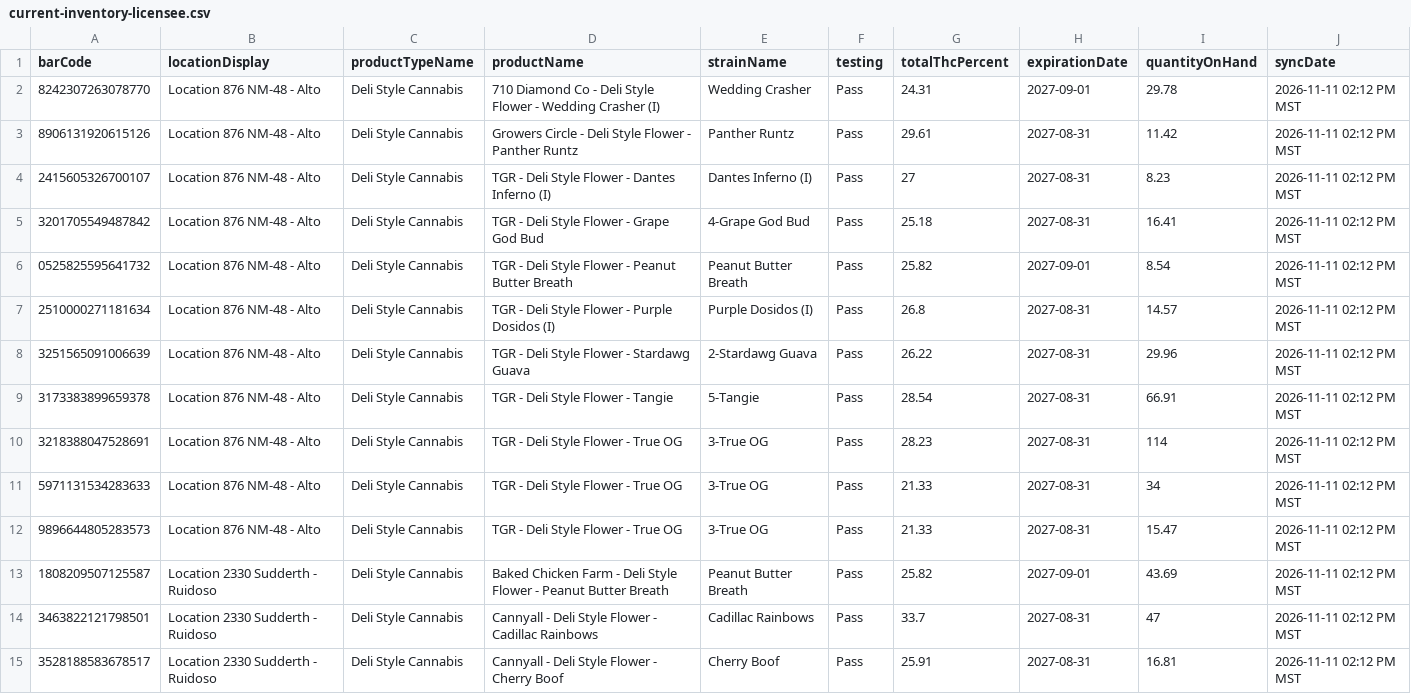
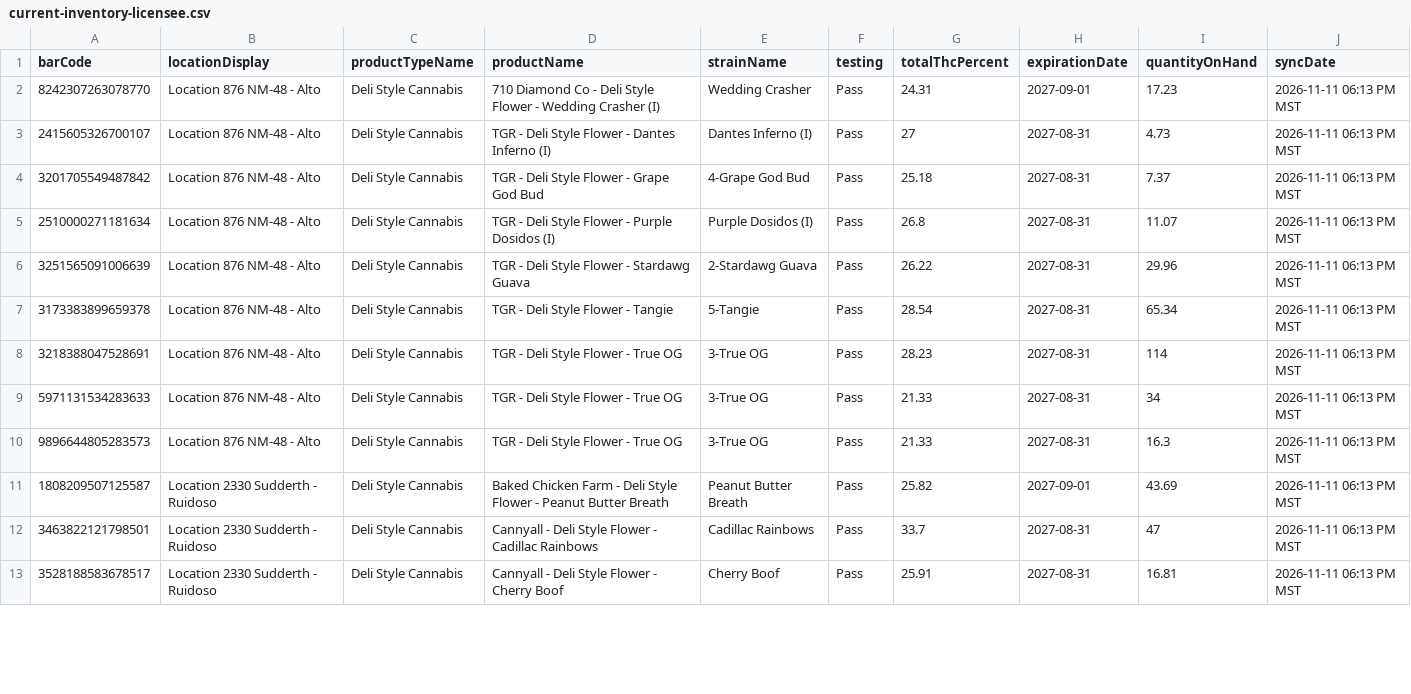
Before and after one commit to thefixinhixon/fixinhixon, a CSV file: tools/current-inventory-licensee.csv, drawn as a sheet; only a part is shown; the diff covers the shown part only.

Commit message:
Label generator: BioTrack deli stock sync 2026-11-11 06:13 PM MST (51 lots)

```diff
--- a/tools/current-inventory-licensee.csv
+++ b/tools/current-inventory-licensee.csv
@@ -1,15 +1,13 @@
 barCode,locationDisplay,productTypeName,productName,strainName,testing,totalThcPercent,expirationDate,quantityOnHand,syncDate
-8242307263078770,Location 876 NM-48 - Alto,Deli Style Cannabis,710 Diamond Co - Deli Style Flower - Wedding Crasher (I),Wedding Crasher,Pass,24.31,2027-09-01,29.78,2026-11-11 02:12 PM MST
-8906131920615126,Location 876 NM-48 - Alto,Deli Style Cannabis,Growers Circle - Deli Style Flower - Panther Runtz,Panther Runtz,Pass,29.61,2027-08-31,11.42,2026-11-11 02:12 PM MST
-2415605326700107,Location 876 NM-48 - Alto,Deli Style Cannabis,TGR - Deli Style Flower - Dantes Inferno (I),Dantes Inferno (I),Pass,27,2027-08-31,8.23,2026-11-11 02:12 PM MST
-3201705549487842,Location 876 NM-48 - Alto,Deli Style Cannabis,TGR - Deli Style Flower - Grape God Bud,4-Grape God Bud,Pass,25.18,2027-08-31,16.41,2026-11-11 02:12 PM MST
-0525825595641732,Location 876 NM-48 - Alto,Deli Style Cannabis,TGR - Deli Style Flower - Peanut Butter Breath,Peanut Butter Breath,Pass,25.82,2027-09-01,8.54,2026-11-11 02:12 PM MST
-2510000271181634,Location 876 NM-48 - Alto,Deli Style Cannabis,TGR - Deli Style Flower - Purple Dosidos (I),Purple Dosidos (I),Pass,26.8,2027-08-31,14.57,2026-11-11 02:12 PM MST
-3251565091006639,Location 876 NM-48 - Alto,Deli Style Cannabis,TGR - Deli Style Flower - Stardawg Guava,2-Stardawg Guava,Pass,26.22,2027-08-31,29.96,2026-11-11 02:12 PM MST
-3173383899659378,Location 876 NM-48 - Alto,Deli Style Cannabis,TGR - Deli Style Flower - Tangie,5-Tangie,Pass,28.54,2027-08-31,66.91,2026-11-11 02:12 PM MST
-3218388047528691,Location 876 NM-48 - Alto,Deli Style Cannabis,TGR - Deli Style Flower - True OG,3-True OG,Pass,28.23,2027-08-31,114,2026-11-11 02:12 PM MST
-5971131534283633,Location 876 NM-48 - Alto,Deli Style Cannabis,TGR - Deli Style Flower - True OG,3-True OG,Pass,21.33,2027-08-31,34,2026-11-11 02:12 PM MST
-9896644805283573,Location 876 NM-48 - Alto,Deli Style Cannabis,TGR - Deli Style Flower - True OG,3-True OG,Pass,21.33,2027-08-31,15.47,2026-11-11 02:12 PM MST
-1808209507125587,Location 2330 Sudderth - Ruidoso,Deli Style Cannabis,Baked Chicken Farm - Deli Style Flower - Peanut Butter Breath,Peanut Butter Breath,Pass,25.82,2027-09-01,43.69,2026-11-11 02:12 PM MST
-3463822121798501,Location 2330 Sudderth - Ruidoso,Deli Style Cannabis,Cannyall - Deli Style Flower - Cadillac Rainbows,Cadillac Rainbows,Pass,33.7,2027-08-31,47,2026-11-11 02:12 PM MST
-3528188583678517,Location 2330 Sudderth - Ruidoso,Deli Style Cannabis,Cannyall - Deli Style Flower - Cherry Boof,Cherry Boof,Pass,25.91,2027-08-31,16.81,2026-11-11 02:12 PM MST
+8242307263078770,Location 876 NM-48 - Alto,Deli Style Cannabis,710 Diamond Co - Deli Style Flower - Wedding Crasher (I),Wedding Crasher,Pass,24.31,2027-09-01,17.23,2026-11-11 06:13 PM MST
+2415605326700107,Location 876 NM-48 - Alto,Deli Style Cannabis,TGR - Deli Style Flower - Dantes Inferno (I),Dantes Inferno (I),Pass,27,2027-08-31,4.73,2026-11-11 06:13 PM MST
+3201705549487842,Location 876 NM-48 - Alto,Deli Style Cannabis,TGR - Deli Style Flower - Grape God Bud,4-Grape God Bud,Pass,25.18,2027-08-31,7.37,2026-11-11 06:13 PM MST
+2510000271181634,Location 876 NM-48 - Alto,Deli Style Cannabis,TGR - Deli Style Flower - Purple Dosidos (I),Purple Dosidos (I),Pass,26.8,2027-08-31,11.07,2026-11-11 06:13 PM MST
+3251565091006639,Location 876 NM-48 - Alto,Deli Style Cannabis,TGR - Deli Style Flower - Stardawg Guava,2-Stardawg Guava,Pass,26.22,2027-08-31,29.96,2026-11-11 06:13 PM MST
+3173383899659378,Location 876 NM-48 - Alto,Deli Style Cannabis,TGR - Deli Style Flower - Tangie,5-Tangie,Pass,28.54,2027-08-31,65.34,2026-11-11 06:13 PM MST
+3218388047528691,Location 876 NM-48 - Alto,Deli Style Cannabis,TGR - Deli Style Flower - True OG,3-True OG,Pass,28.23,2027-08-31,114,2026-11-11 06:13 PM MST
+5971131534283633,Location 876 NM-48 - Alto,Deli Style Cannabis,TGR - Deli Style Flower - True OG,3-True OG,Pass,21.33,2027-08-31,34,2026-11-11 06:13 PM MST
+9896644805283573,Location 876 NM-48 - Alto,Deli Style Cannabis,TGR - Deli Style Flower - True OG,3-True OG,Pass,21.33,2027-08-31,16.3,2026-11-11 06:13 PM MST
+1808209507125587,Location 2330 Sudderth - Ruidoso,Deli Style Cannabis,Baked Chicken Farm - Deli Style Flower - Peanut Butter Breath,Peanut Butter Breath,Pass,25.82,2027-09-01,43.69,2026-11-11 06:13 PM MST
+3463822121798501,Location 2330 Sudderth - Ruidoso,Deli Style Cannabis,Cannyall - Deli Style Flower - Cadillac Rainbows,Cadillac Rainbows,Pass,33.7,2027-08-31,47,2026-11-11 06:13 PM MST
+3528188583678517,Location 2330 Sudderth - Ruidoso,Deli Style Cannabis,Cannyall - Deli Style Flower - Cherry Boof,Cherry Boof,Pass,25.91,2027-08-31,16.81,2026-11-11 06:13 PM MST
```
Also changed, not shown: 39 edited cells elsewhere in this file.
